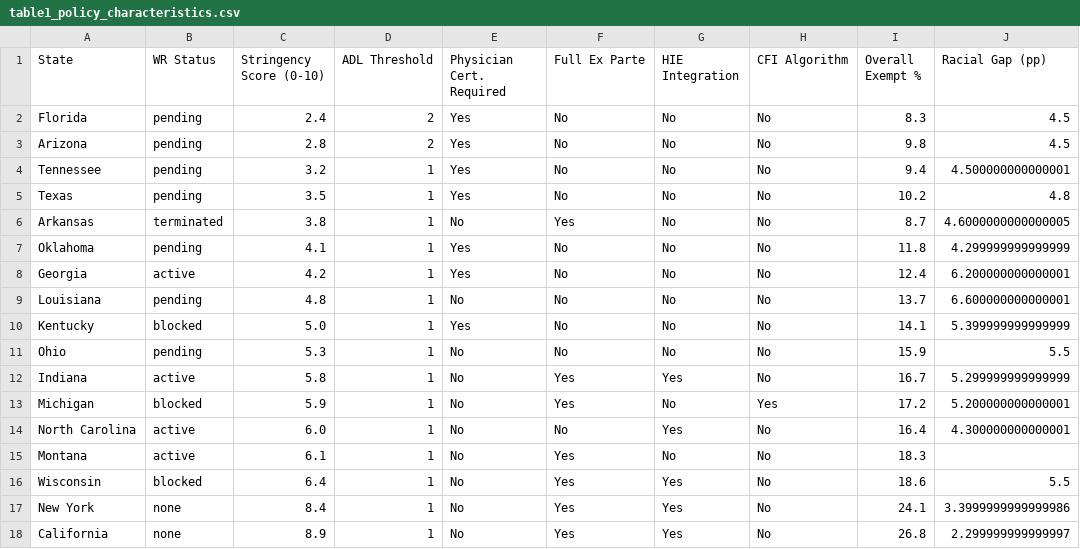
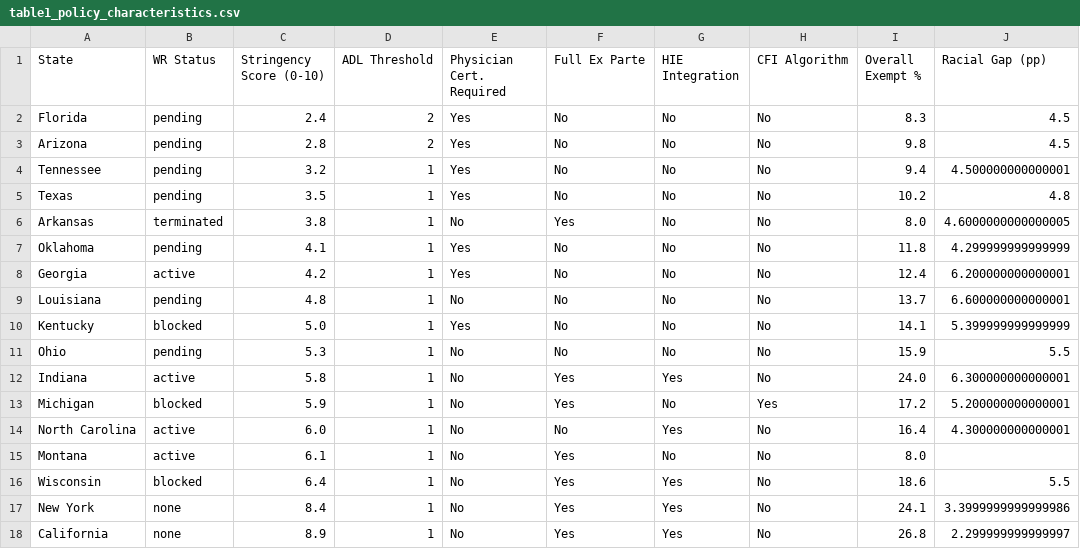
Before and after one commit to sanjaybasu/medicaid-frailty-bias, a CSV file: research/output/tables/table1_policy_characteristics.csv, drawn as a sheet.

```diff
--- a/research/output/tables/table1_policy_characteristics.csv
+++ b/research/output/tables/table1_policy_characteristics.csv
@@ -5,3 +5,3 @@ Tennessee,pending,3.2,1,Yes,No,No,No,9.4,4.500000000000001
 Texas,pending,3.5,1,Yes,No,No,No,10.2,4.8
-Arkansas,terminated,3.8,1,No,Yes,No,No,8.7,4.6000000000000005
+Arkansas,terminated,3.8,1,No,Yes,No,No,8.0,4.6000000000000005
 Oklahoma,pending,4.1,1,Yes,No,No,No,11.8,4.299999999999999
@@ -11,6 +11,6 @@ Kentucky,blocked,5.0,1,Yes,No,No,No,14.1,5.399999999999999
 Ohio,pending,5.3,1,No,No,No,No,15.9,5.5
-Indiana,active,5.8,1,No,Yes,Yes,No,16.7,5.299999999999999
+Indiana,active,5.8,1,No,Yes,Yes,No,24.0,6.300000000000001
 Michigan,blocked,5.9,1,No,Yes,No,Yes,17.2,5.200000000000001
 North Carolina,active,6.0,1,No,No,Yes,No,16.4,4.300000000000001
-Montana,active,6.1,1,No,Yes,No,No,18.3,
+Montana,active,6.1,1,No,Yes,No,No,8.0,
 Wisconsin,blocked,6.4,1,No,Yes,Yes,No,18.6,5.5
```
Also changed, not shown: research/output/tables/table3_coverage_losses.csv, 46 other files.
